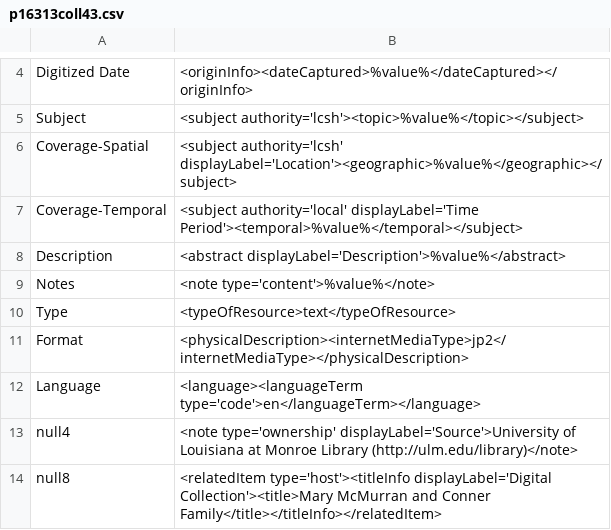
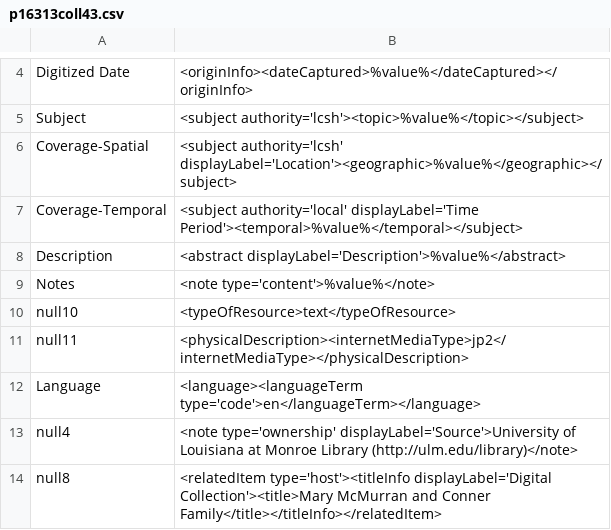
Before and after one commit to lsulibraries/cDM_to_mods, a CSV file: mappings_files/p16313coll43.csv, drawn as a sheet; only a part is shown, gaps mark what is left out.

Commit message:
revising type and format

```diff
--- a/mappings_files/p16313coll43.csv
+++ b/mappings_files/p16313coll43.csv
@@ -9,4 +9,4 @@ Description,"<abstract displayLabel='Description'>%value%</abstract>"
 Notes,"<note type='content'>%value%</note>"
-Type,"<typeOfResource>text</typeOfResource>"
-Format,"<physicalDescription><internetMediaType>jp2</internetMediaType></physicalDescription>"
+null10,"<typeOfResource>text</typeOfResource>"
+null11,"<physicalDescription><internetMediaType>jp2</internetMediaType></physicalDescription>"
 Language,"<language><languageTerm type='code'>en</languageTerm></language>"
```
